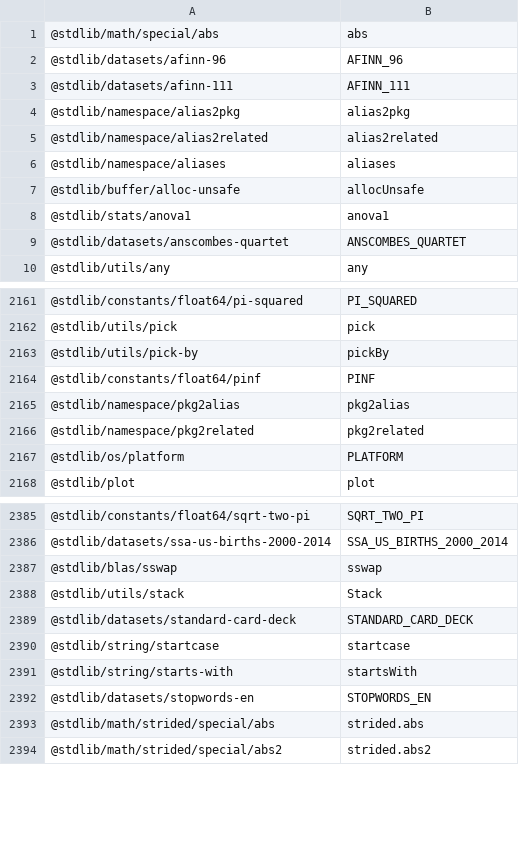
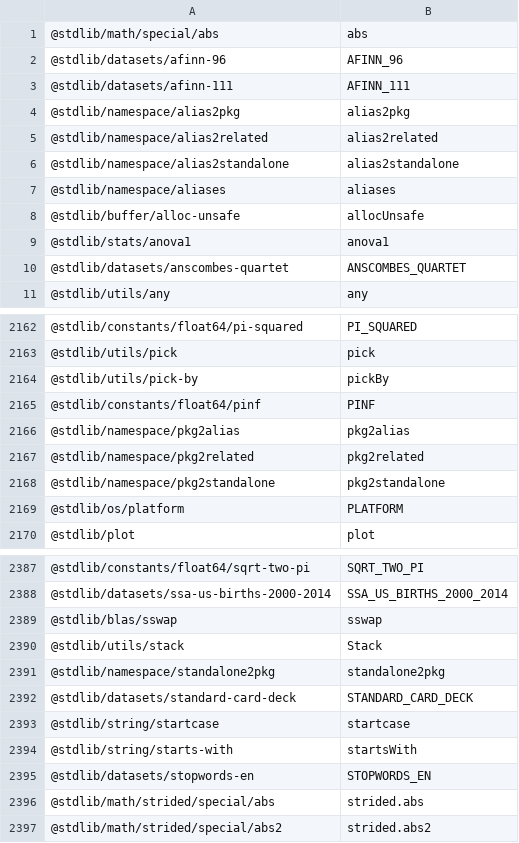
Before and after one commit to stdlib-js/namespace-pkg2alias, a CSV file: data/data.csv, drawn as a sheet; only a part is shown, gaps mark what is left out.

```diff
--- a/data/data.csv
+++ b/data/data.csv
@@ -5,2 +5,3 @@
 "@stdlib/namespace/alias2related",alias2related
+"@stdlib/namespace/alias2standalone",alias2standalone
 "@stdlib/namespace/aliases",aliases
@@ -2166,2 +2167,3 @@
 "@stdlib/namespace/pkg2related",pkg2related
+"@stdlib/namespace/pkg2standalone",pkg2standalone
 "@stdlib/os/platform",PLATFORM
@@ -2388,2 +2390,3 @@
 "@stdlib/utils/stack",Stack
+"@stdlib/namespace/standalone2pkg",standalone2pkg
 "@stdlib/datasets/standard-card-deck",STANDARD_CARD_DECK
```
Also changed, not shown: 16 other files.
